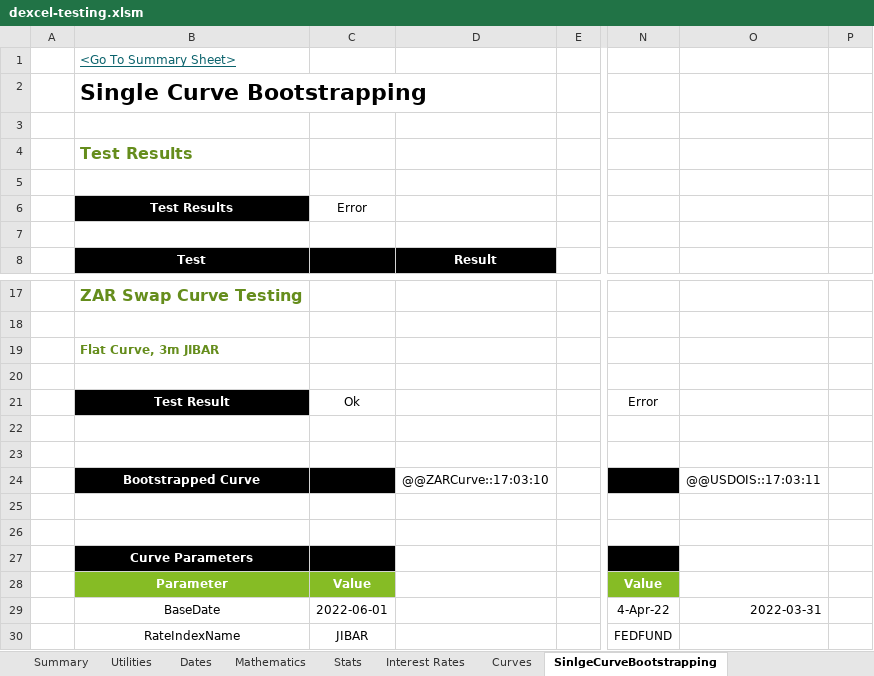
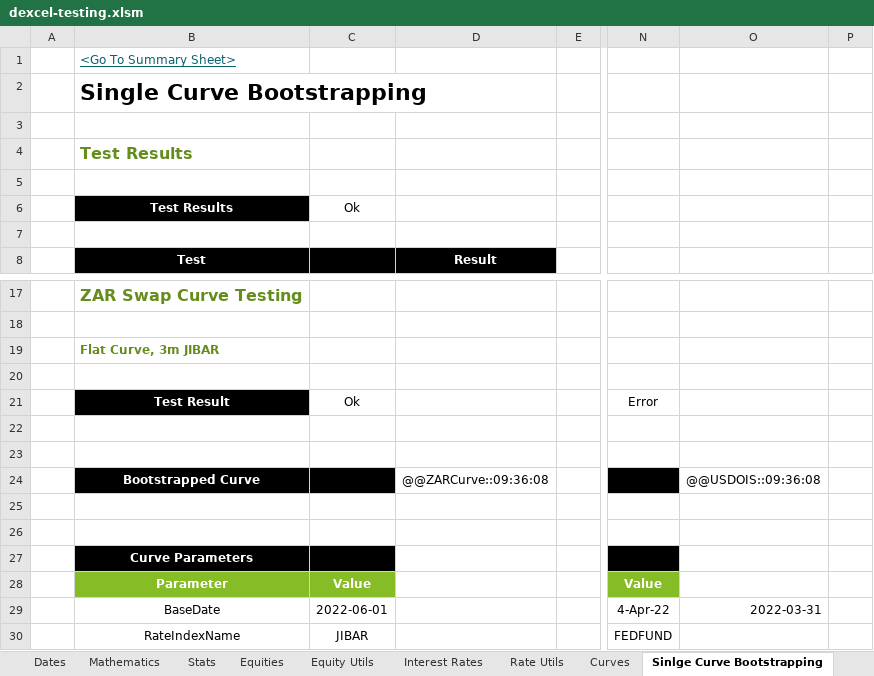
Before and after one commit to StormCollins/dExcel, an Excel workbook: dExcel/resources/workbooks/dexcel-testing.xlsm, sheet Sinlge Curve Bootstrapping, drawn as a sheet; only a part is shown, gaps mark what is left out; values as stored, in another font and other column widths than the file's, no borders; conditional formats not drawn; the diff names each change by its address in the sheet, - before the commit and + after, or states it on an @@ line.

```diff
--- a/dExcel/resources/workbooks/dexcel-testing.xlsm (sheet Sinlge Curve Bootstrapping)
+++ b/dExcel/resources/workbooks/dexcel-testing.xlsm (sheet Sinlge Curve Bootstrapping)
-sheet tab: SinlgeCurveBootstrapping
+sheet tab: Sinlge Curve Bootstrapping
+sheet tab: Equities
+sheet tab: Equity Utils
+sheet tab: Rate Utils
-C6: Error
+C6: Ok
-D24: @@ZARCurve::17:03:10
+D24: @@ZARCurve::09:36:08
-O24: @@USDOIS::17:03:11
+O24: @@USDOIS::09:36:08
```
Also changed, not shown: sheet Curves, sheet Stats, sheet Summary, sheet Table Formatting, other sheet tabs, formulas that keep their value, 9 other files.
